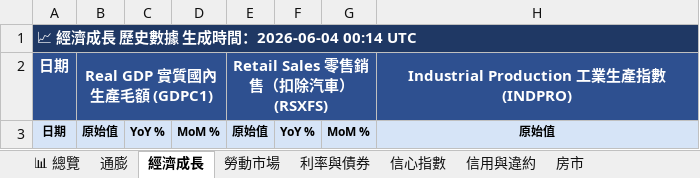
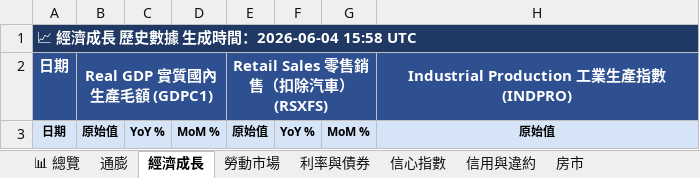
Before and after one commit to TargetWindPark-TWP/MacroPulse, an Excel workbook: reports/excel/MacroPulse_2026-06-04.xlsx, sheet 經濟成長, drawn as a sheet; only a part is shown; values as stored, in another font and other column widths than the file's, no borders; the diff names each change by its address in the sheet, - before the commit and + after, or states it on an @@ line.

```diff
--- a/reports/excel/MacroPulse_2026-06-04.xlsx (sheet 經濟成長)
+++ b/reports/excel/MacroPulse_2026-06-04.xlsx (sheet 經濟成長)
-A1: 📈 經濟成長 歷史數據 生成時間：2026-06-04 00:14 UTC
+A1: 📈 經濟成長 歷史數據 生成時間：2026-06-04 15:58 UTC
```
Also changed, not shown: sheet 勞動市場, sheet 📊 總覽, sheet 信用與違約, sheet 房市, sheet 信心指數, sheet 利率與債券, 1 more sheet, 8 other files.
